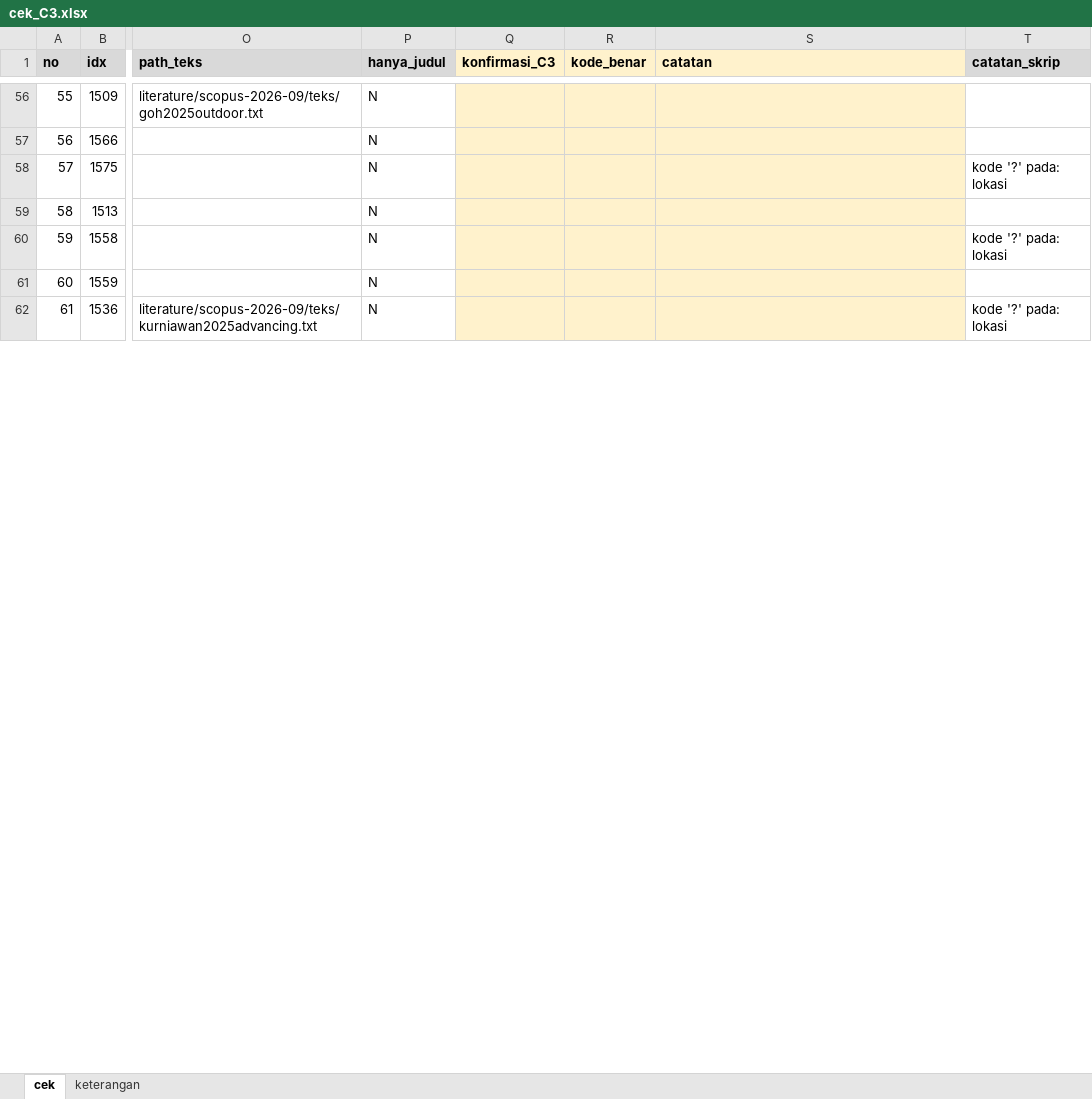
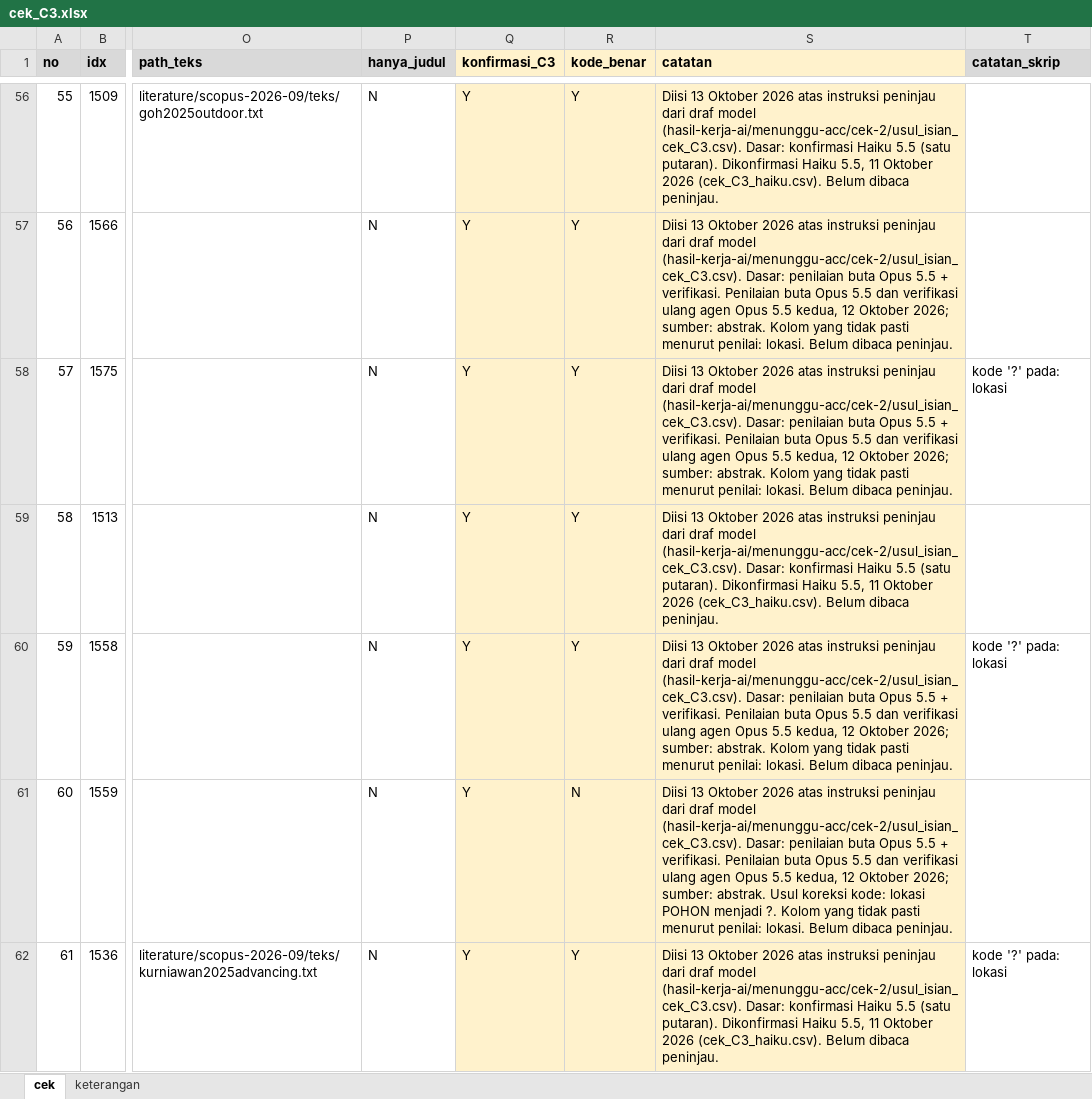
Before and after one commit to muhammad-zainal-muttaqin/Research-Pipeline, an Excel workbook: literature/scopus-2026-09/verifikasi/cek-2-cek-tangan/cek_C3.xlsx, sheet cek, drawn as a sheet; only a part is shown, gaps mark what is left out; values as stored, in another font and other column widths than the file's, no borders; the diff covers the shown part only; the diff names each change by its address in the sheet, - before the commit and + after, or states it on an @@ line.

Commit message:
Cek 2, 5, 6: isikan usul model yang siap ke lembar; draf Cek 3, 5, 6 dan sisa Cek 2
Isian berasal dari model dan ditandai demikian di kolom catatan; belum dibaca peninjau.
- Cek 2: cek_C3 165 lengkap + 7 konfirmasi, cek_eksklusi 132
- Cek 5: 147 baris final_* (kode tidak berubah); draf_ai_* diperbarui untuk 190 kajian
- Cek 6: 263 dari 273 klaim
Sisa keputusan peninjau tercatat di hasil-kerja-ai/PERLU-DICEK.md.

```diff
--- a/literature/scopus-2026-09/verifikasi/cek-2-cek-tangan/cek_C3.xlsx (sheet cek)
+++ b/literature/scopus-2026-09/verifikasi/cek-2-cek-tangan/cek_C3.xlsx (sheet cek)
-Q56:Q62 (konfirmasi_C3): (empty)
+Q56:Q62 (konfirmasi_C3): Y
-R56:R60 (kode_benar): (empty)
+R56:R60 (kode_benar): Y
-S56 (catatan): (empty)
+S56 (catatan): Diisi 13 Oktober 2026 atas instruksi peninjau dari draf model (hasil-kerja-ai/menunggu-acc/cek-2/usul_isian_cek_C3.csv). Dasar: konfirmasi Haiku 5.5 (satu putaran). Dikonfirmasi Haiku 5.5, 11 Oktober 2026 (cek_C3_haiku.csv). Belum dibaca peninjau.
-S57:S58 (catatan): (empty)
+S57:S58 (catatan): Diisi 13 Oktober 2026 atas instruksi peninjau dari draf model (hasil-kerja-ai/menunggu-acc/cek-2/usul_isian_cek_C3.csv). Dasar: penilaian buta Opus 5.5 + verifikasi. Penilaian buta Opus 5.5 dan verifikasi ulang agen Opus 5.5 kedua, 12 Oktober 2026; sumber: abstrak. Kolom yang tidak pasti menurut penilai: lokasi. Belum dibaca peninjau.
-S59 (catatan): (empty)
+S59 (catatan): Diisi 13 Oktober 2026 atas instruksi peninjau dari draf model (hasil-kerja-ai/menunggu-acc/cek-2/usul_isian_cek_C3.csv). Dasar: konfirmasi Haiku 5.5 (satu putaran). Dikonfirmasi Haiku 5.5, 11 Oktober 2026 (cek_C3_haiku.csv). Belum dibaca peninjau.
-S60 (catatan): (empty)
+S60 (catatan): Diisi 13 Oktober 2026 atas instruksi peninjau dari draf model (hasil-kerja-ai/menunggu-acc/cek-2/usul_isian_cek_C3.csv). Dasar: penilaian buta Opus 5.5 + verifikasi. Penilaian buta Opus 5.5 dan verifikasi ulang agen Opus 5.5 kedua, 12 Oktober 2026; sumber: abstrak. Kolom yang tidak pasti menurut penilai: lokasi. Belum dibaca peninjau.
-R61 (kode_benar): (empty)
+R61 (kode_benar): N
-S61 (catatan): (empty)
+S61 (catatan): Diisi 13 Oktober 2026 atas instruksi peninjau dari draf model (hasil-kerja-ai/menunggu-acc/cek-2/usul_isian_cek_C3.csv). Dasar: penilaian buta Opus 5.5 + verifikasi. Penilaian buta Opus 5.5 dan verifikasi ulang agen Opus 5.5 kedua, 12 Oktober 2026; sumber: abstrak. Usul koreksi kode: lokasi POHON menjadi ?. Kolom yang tidak pasti menurut penilai: lokasi. Belum dibaca peninjau.
-R62 (kode_benar): (empty)
+R62 (kode_benar): Y
-S62 (catatan): (empty)
+S62 (catatan): Diisi 13 Oktober 2026 atas instruksi peninjau dari draf model (hasil-kerja-ai/menunggu-acc/cek-2/usul_isian_cek_C3.csv). Dasar: konfirmasi Haiku 5.5 (satu putaran). Dikonfirmasi Haiku 5.5, 11 Oktober 2026 (cek_C3_haiku.csv). Belum dibaca peninjau.
```
Also changed, not shown: 484 edited cells elsewhere in this sheet, literature/scopus-2026-09/verifikasi/cek-2-cek-tangan/cek_C1.xlsx, literature/scopus-2026-09/verifikasi/cek-2-cek-tangan/cek_eksklusi.xlsx, 16 other files.
